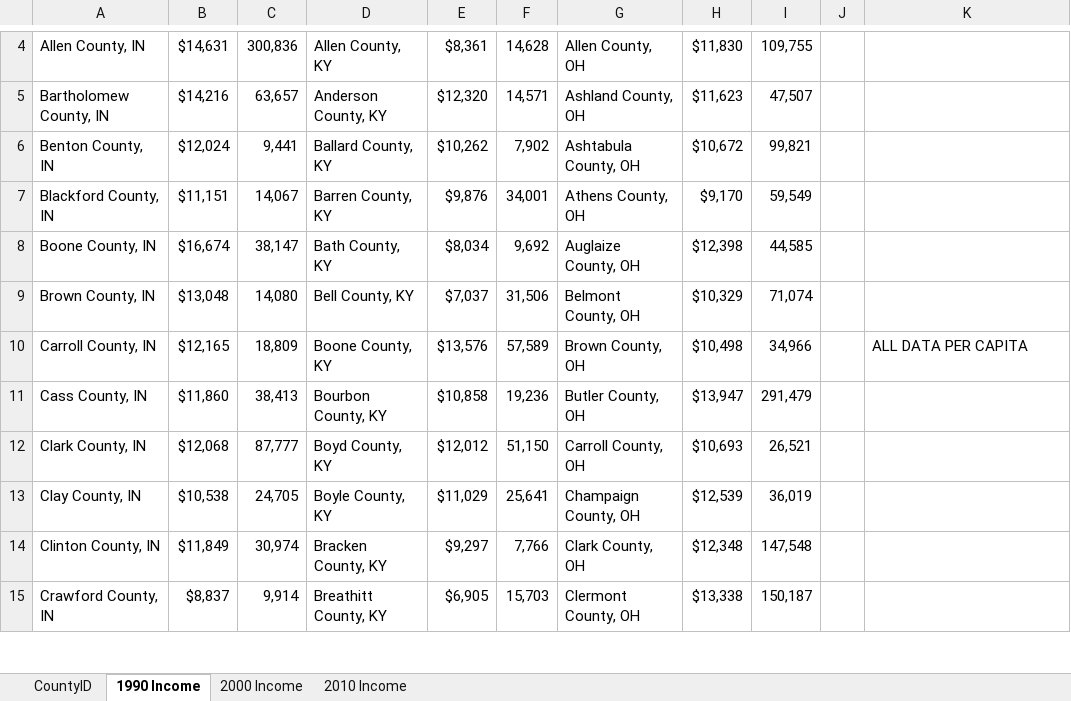
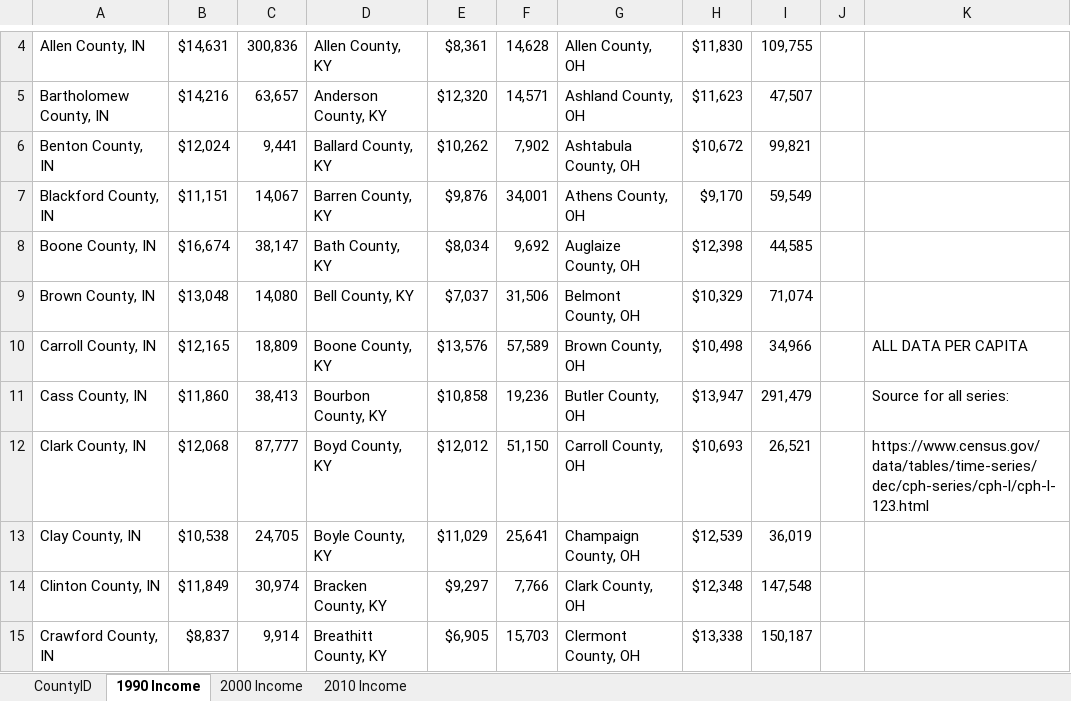
Before and after one commit to connor-b1/connor-and-brandon, an Excel workbook: County numbers IN.KY.OH and Income per capita.xlsx, sheet 1990 Income, drawn as a sheet; only a part is shown, gaps mark what is left out; values as stored, in another font and other column widths than the file's, no borders; the diff names each change by its address in the sheet, - before the commit and + after, or states it on an @@ line.

```diff
--- a/County numbers IN.KY.OH and Income per capita.xlsx (sheet 1990 Income)
+++ b/County numbers IN.KY.OH and Income per capita.xlsx (sheet 1990 Income)
-K11: (empty)
+K11: Source for all series:
-K12: (empty)
+K12: https://www.census.gov/data/tables/time-series/dec/cph-series/cph-l/cph-l-123.html
```
Also changed, not shown: sheet 2010 Income, sheet 2000 Income, 1 other file.
